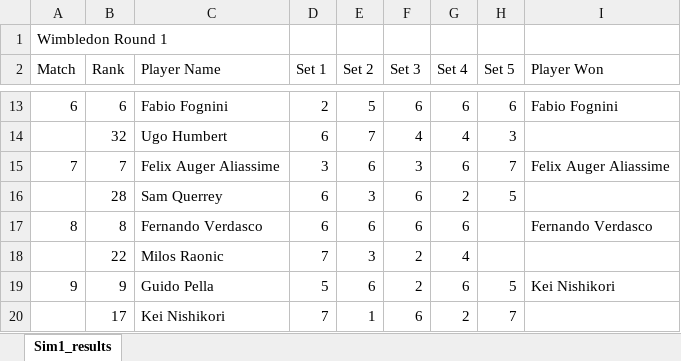
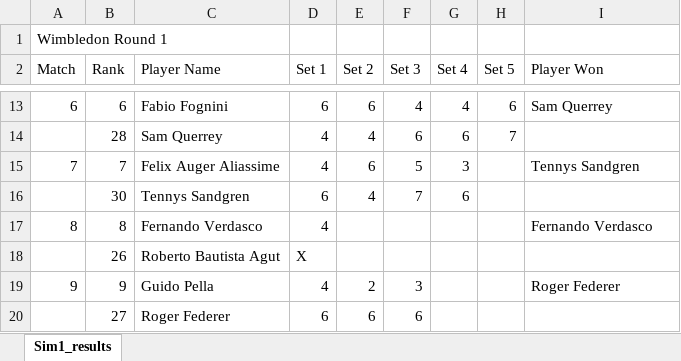
Before and after one commit to sriksrik7/SYS-611, an Excel workbook: Final Project/TennisModel/Wimbledon_Model_Results.xlsx, sheet Sim1_results, drawn as a sheet; only a part is shown, gaps mark what is left out; values as stored, in another font and other column widths than the file's, no borders; removed rows and columns are numbered as before the commit, all else as after; the diff covers the shown part only; the diff names each change by its address in the sheet, - before the commit and + after, or states it on an @@ line.

Commit message:
Updated the tennis model to include player's injury process generator
Updated the tennis model to include player's injury process generator

```diff
--- a/Final Project/TennisModel/Wimbledon_Model_Results.xlsx (sheet Sim1_results)
+++ b/Final Project/TennisModel/Wimbledon_Model_Results.xlsx (sheet Sim1_results)
-D13 (Set 1): 2
+D13 (Set 1): 6
-E13 (Set 2): 5
+E13 (Set 2): 6
-F13 (Set 3): 6
+F13 (Set 3): 4
-G13 (Set 4): 6
+G13 (Set 4): 4
-I13 (Player Won): Fabio Fognini
+I13 (Player Won): Sam Querrey
-row 14:  | 32 | Ugo Humbert | 6 | 7 | 4 | 4 | 3
+row 14:  | 28 | Sam Querrey | 4 | 4 | 6 | 6 | 7
-D15 (Set 1): 3
+D15 (Set 1): 4
-F15 (Set 3): 3
+F15 (Set 3): 5
-G15 (Set 4): 6
+G15 (Set 4): 3
-H15 (Set 5): 7
+H15 (Set 5): (empty)
-I15 (Player Won): Felix Auger Aliassime
+I15 (Player Won): Tennys Sandgren
-row 16:  | 28 | Sam Querrey | 6 | 3 | 6 | 2 | 5
+row 16:  | 30 | Tennys Sandgren | 6 | 4 | 7 | 6
-D17 (Set 1): 6
+D17 (Set 1): 4
-E17 (Set 2): 6
+E17 (Set 2): (empty)
-F17 (Set 3): 6
+F17 (Set 3): (empty)
-G17 (Set 4): 6
+G17 (Set 4): (empty)
-row 18:  | 22 | Milos Raonic | 7 | 3 | 2 | 4
+row 18:  | 26 | Roberto Bautista Agut | X
-D19 (Set 1): 5
+D19 (Set 1): 4
-E19 (Set 2): 6
+E19 (Set 2): 2
-F19 (Set 3): 2
+F19 (Set 3): 3
-G19 (Set 4): 6
+G19 (Set 4): (empty)
-H19 (Set 5): 5
+H19 (Set 5): (empty)
-I19 (Player Won): Kei Nishikori
+I19 (Player Won): Roger Federer
-row 20:  | 17 | Kei Nishikori | 7 | 1 | 6 | 2 | 7
+row 20:  | 27 | Roger Federer | 6 | 6 | 6
```
Also changed, not shown: 35 added rows, 35 removed rows and 83 edited cells elsewhere in this sheet, 2 other files.
